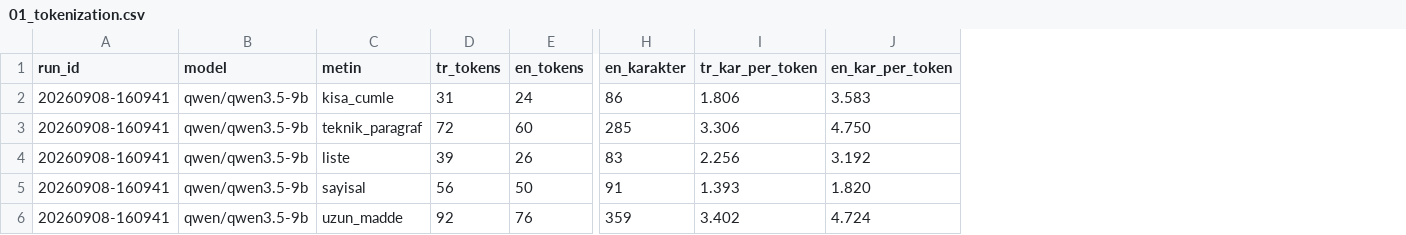
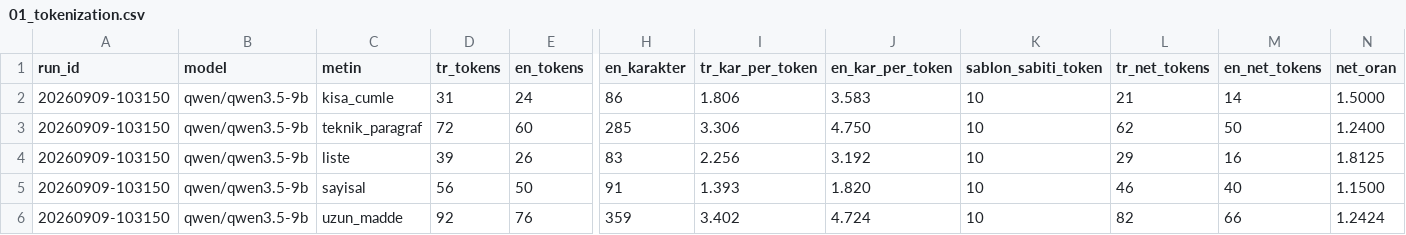
Before and after one commit to gunaycoskun/LlmMechanics, a CSV file: LlmMechanics/results/01_tokenization.csv, drawn as a sheet; only a part is shown, gaps mark what is left out; the diff names each change by its address in the sheet, - before the commit and + after, or states it on an @@ line.

```diff
--- a/LlmMechanics/results/01_tokenization.csv
+++ b/LlmMechanics/results/01_tokenization.csv
+column K (sablon_sabiti_token), rows 2-6: all 10
+column L (tr_net_tokens), rows 2-6: 21 | 62 | 29 | 46 | 82
+column M (en_net_tokens), rows 2-6: 14 | 50 | 16 | 40 | 66
+column N (net_oran), rows 2-6: 1.5000 | 1.2400 | 1.8125 | 1.1500 | 1.2424
-A2:A6 (run_id): 20260908-160941
+A2:A6 (run_id): 20260909-103150
```
Also changed, not shown: LlmMechanics/results/03_determinizm.csv, LlmMechanics/results/04_kv_cache.csv, 17 other files.
